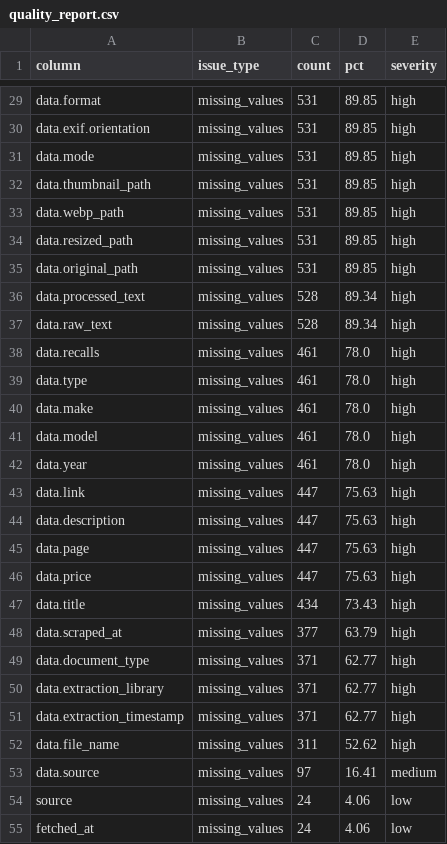
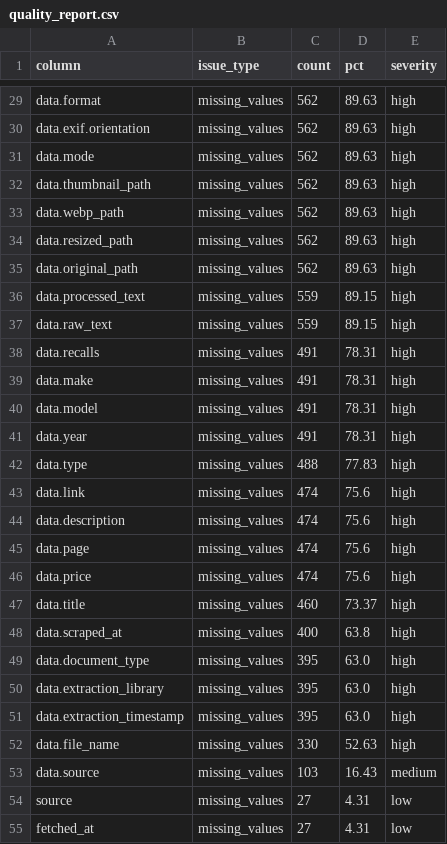
Before and after one commit to karisikajla/Automotive-Industry-Tracker, a CSV file: data/processed/analytics/quality_report.csv, drawn as a sheet; only a part is shown, gaps mark what is left out; removed rows and columns are numbered as before the commit, all else as after; the diff covers the shown part only; the diff names each change by its address in the sheet, - before the commit and + after, or states it on an @@ line.

Commit message:
Lab 10: Data analysis and aggregation

```diff
--- a/data/processed/analytics/quality_report.csv
+++ b/data/processed/analytics/quality_report.csv
-C29:C35 (count): 531
+C29:C35 (count): 562
-D29:D35 (pct): 89.85
+D29:D35 (pct): 89.63
-C36:C37 (count): 528
+C36:C37 (count): 559
-D36:D37 (pct): 89.34
+D36:D37 (pct): 89.15
-C38 (count): 461
+C38 (count): 491
-D38 (pct): 78.0
+D38 (pct): 78.31
-row 39: data.type | missing_values | 461 | 78.0 | high
-C39:C41 (count): 461
+C39:C41 (count): 491
-D39:D41 (pct): 78.0
+D39:D41 (pct): 78.31
+row 42: data.type | missing_values | 488 | 77.83 | high
-C43:C46 (count): 447
+C43:C46 (count): 474
-D43:D46 (pct): 75.63
+D43:D46 (pct): 75.6
-C47 (count): 434
+C47 (count): 460
-D47 (pct): 73.43
+D47 (pct): 73.37
-C48 (count): 377
+C48 (count): 400
-D48 (pct): 63.79
+D48 (pct): 63.8
-C49:C51 (count): 371
+C49:C51 (count): 395
-D49:D51 (pct): 62.77
+D49:D51 (pct): 63.0
-C52 (count): 311
+C52 (count): 330
-D52 (pct): 52.62
+D52 (pct): 52.63
-C53 (count): 97
+C53 (count): 103
-D53 (pct): 16.41
+D53 (pct): 16.43
-C54:C55 (count): 24
+C54:C55 (count): 27
-D54:D55 (pct): 4.06
+D54:D55 (pct): 4.31
```
Also changed, not shown: 64 edited cells elsewhere in this file, 33 other files.
